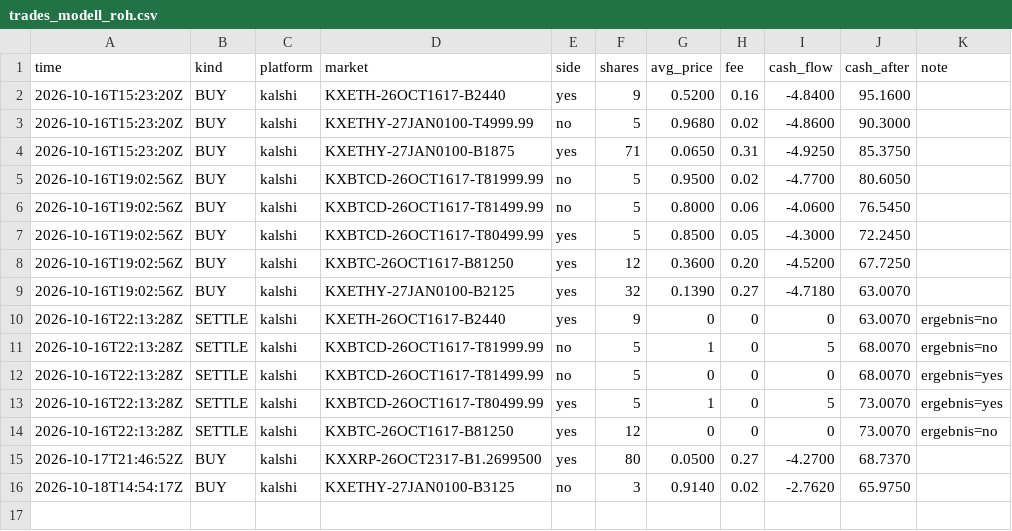
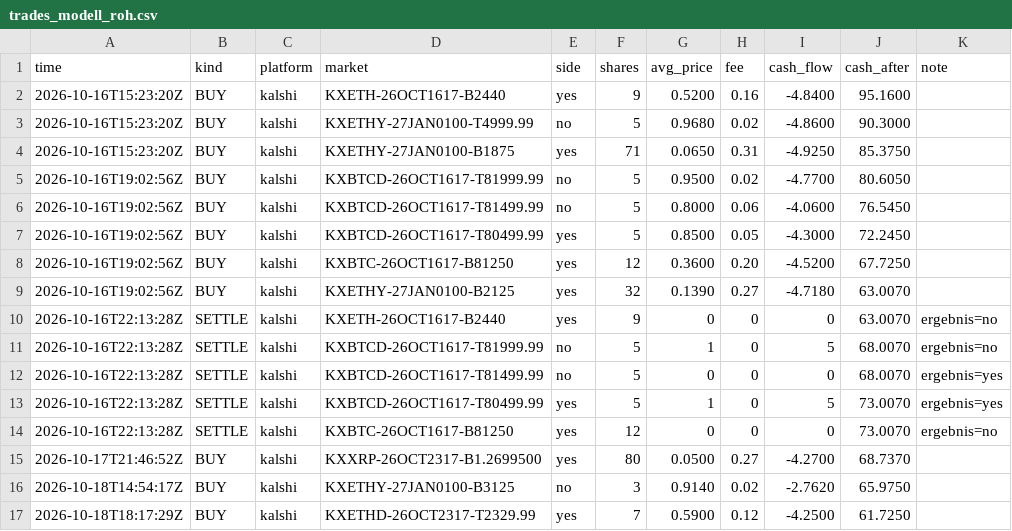
Before and after one commit to rouvenwieland/wahrscheinlichkeits-scanner-public, a CSV file: data/trades_modell_roh.csv, drawn as a sheet; the diff names each change by its address in the sheet, - before the commit and + after, or states it on an @@ line.

```diff
--- a/data/trades_modell_roh.csv
+++ b/data/trades_modell_roh.csv
+row 17: 2026-10-18T18:17:29Z | BUY | kalshi | KXETHD-26OCT2317-T2329.99 | yes | 7 | 0.5900 | 0.12 | -4.2500 | 61.7250
```
Also changed, not shown: data/berichte/verlauf.csv, data/trades_punkt.csv, 5 other files.
